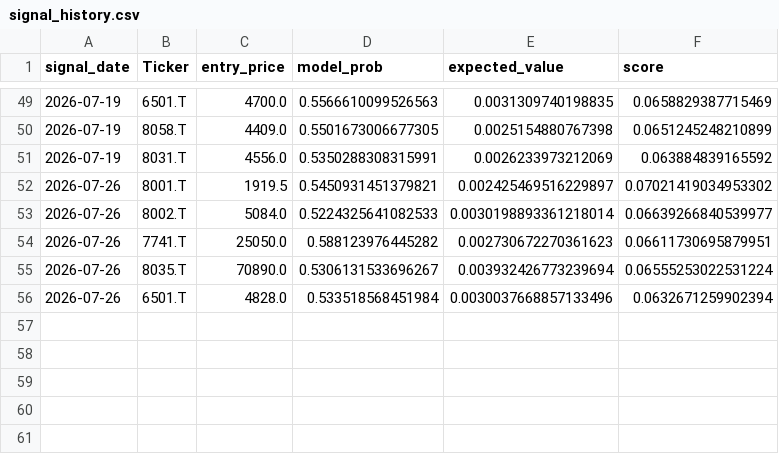
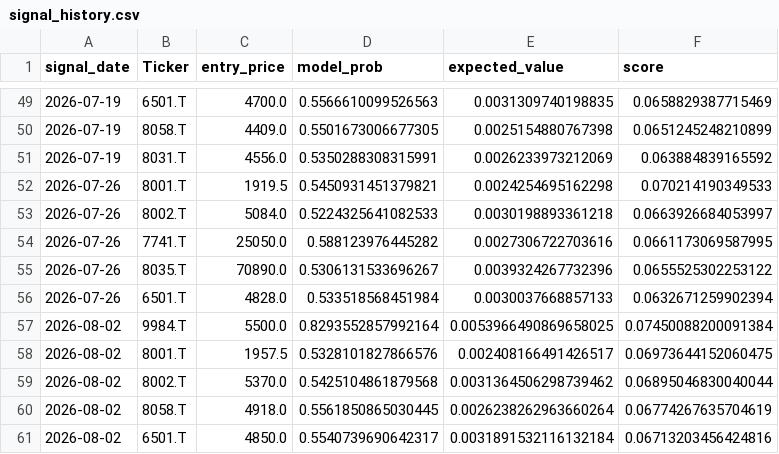
Before and after one commit to ameshoraiga311fugamari-dot/weekly-swing-system, a CSV file: signal_history.csv, drawn as a sheet; only a part is shown, gaps mark what is left out.

```diff
--- a/signal_history.csv
+++ b/signal_history.csv
@@ -51,6 +51,11 @@ signal_date,Ticker,entry_price,model_prob,expected_value,score
 2026-07-19,8031.T,4556.0,0.5350288308315991,0.0026233973212069,0.063884839165592
-2026-07-26,8001.T,1919.5,0.5450931451379821,0.002425469516229897,0.07021419034953302
-2026-07-26,8002.T,5084.0,0.5224325641082533,0.0030198893361218014,0.06639266840539977
-2026-07-26,7741.T,25050.0,0.588123976445282,0.002730672270361623,0.06611730695879951
-2026-07-26,8035.T,70890.0,0.5306131533696267,0.003932426773239694,0.06555253022531224
-2026-07-26,6501.T,4828.0,0.533518568451984,0.0030037668857133496,0.0632671259902394
+2026-07-26,8001.T,1919.5,0.5450931451379821,0.0024254695162298,0.070214190349533
+2026-07-26,8002.T,5084.0,0.5224325641082533,0.0030198893361218,0.0663926684053997
+2026-07-26,7741.T,25050.0,0.588123976445282,0.0027306722703616,0.0661173069587995
+2026-07-26,8035.T,70890.0,0.5306131533696267,0.0039324267732396,0.0655525302253122
+2026-07-26,6501.T,4828.0,0.533518568451984,0.0030037668857133,0.0632671259902394
+2026-08-02,9984.T,5500.0,0.8293552857992164,0.0053966490869658025,0.07450088200091384
+2026-08-02,8001.T,1957.5,0.5328101827866576,0.002408166491426517,0.06973644152060475
+2026-08-02,8002.T,5370.0,0.5425104861879568,0.0031364506298739462,0.06895046830040044
+2026-08-02,8058.T,4918.0,0.5561850865030445,0.0026238262963660264,0.06774267635704619
+2026-08-02,6501.T,4850.0,0.5540739690642317,0.0031891532116132184,0.06713203456424816
```
